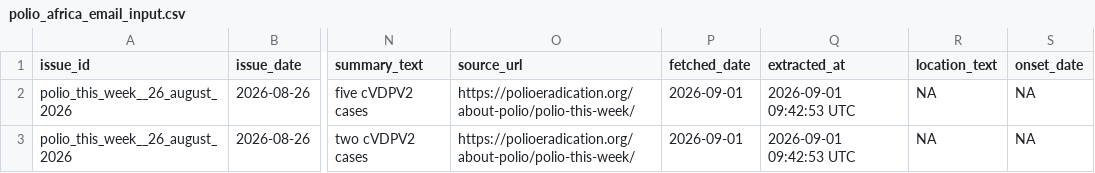
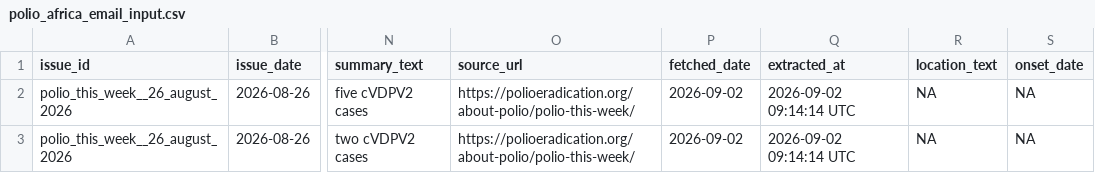
Before and after one commit to zabre-hyacinthe/PREIS_Polio, a CSV file: dashboard/data/dashboard/polio_africa_email_input.csv, drawn as a sheet; only a part is shown, gaps mark what is left out; the diff names each change by its address in the sheet, - before the commit and + after, or states it on an @@ line.

```diff
--- a/dashboard/data/dashboard/polio_africa_email_input.csv
+++ b/dashboard/data/dashboard/polio_africa_email_input.csv
-P2:P3 (fetched_date): 2026-09-01
+P2:P3 (fetched_date): 2026-09-02
-Q2:Q3 (extracted_at): 2026-09-01 09:42:53 UTC
+Q2:Q3 (extracted_at): 2026-09-02 09:14:14 UTC
```
Also changed, not shown: dashboard/data/dashboard/polio_alert_input.csv, data/final/preis_common/preis_series.csv, 4 other files.
